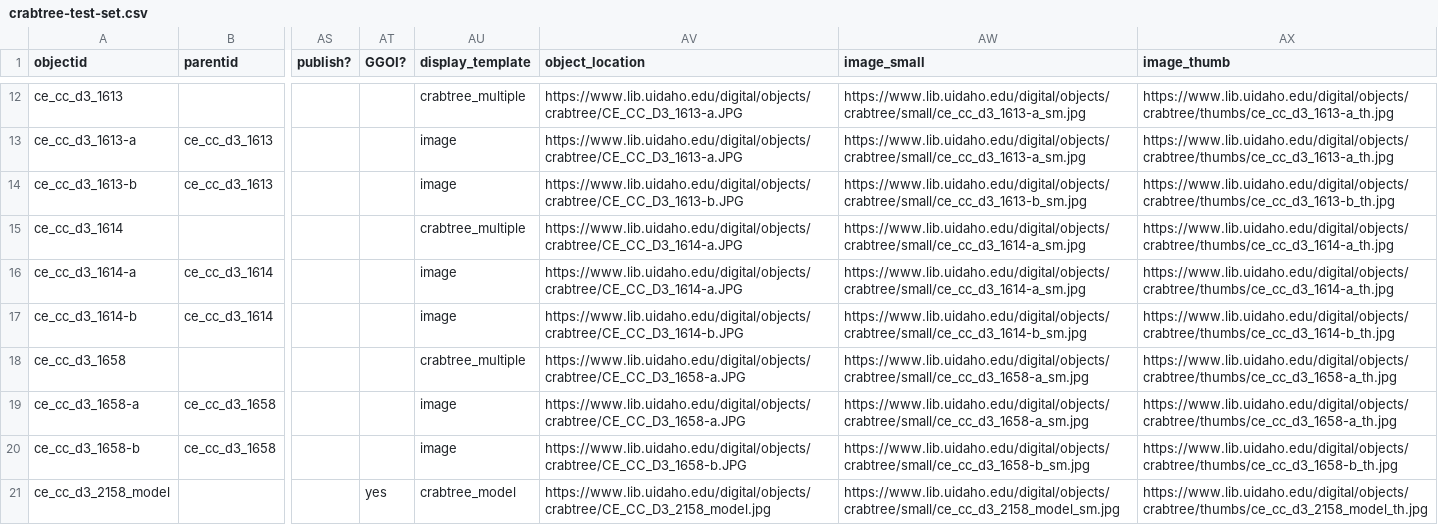
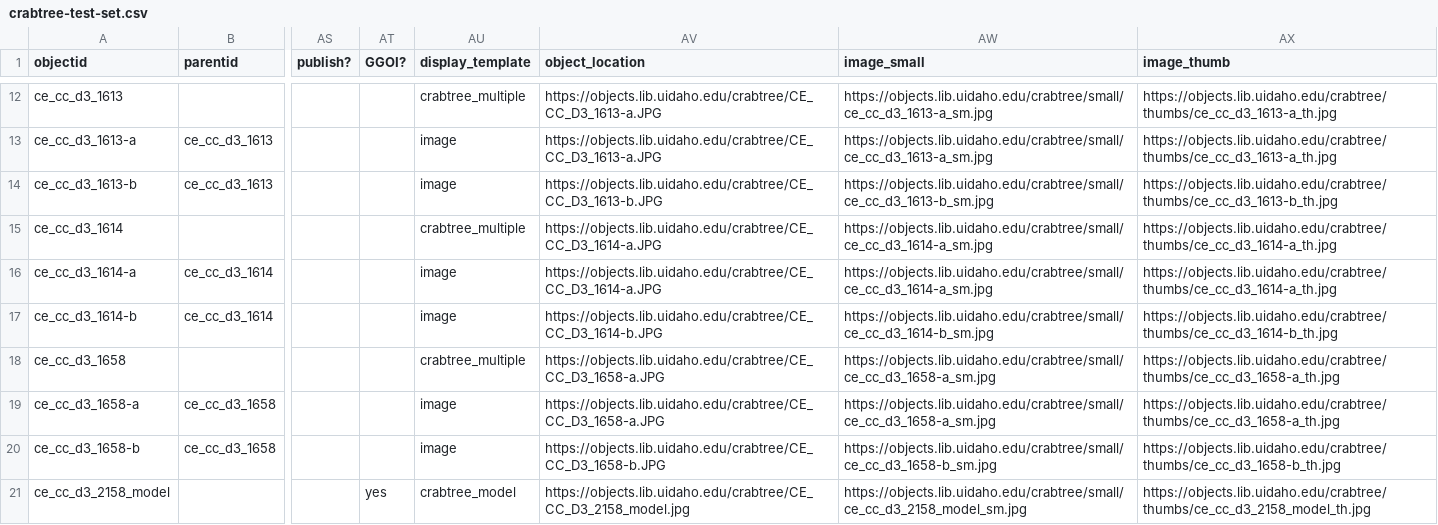
Before and after one commit to thecdil/crabtree_source, a CSV file: _data/crabtree-test-set.csv, drawn as a sheet; only a part is shown, gaps mark what is left out; the diff covers the shown part only; the diff names each change by its address in the sheet, - before the commit and + after, or states it on an @@ line.

Commit message:
update object location

```diff
--- a/_data/crabtree-test-set.csv
+++ b/_data/crabtree-test-set.csv
-AV12:AV13 (object_location): https://www.lib.uidaho.edu/digital/objects/crabtree/CE_CC_D3_1613-a.JPG
+AV12:AV13 (object_location): https://objects.lib.uidaho.edu/crabtree/CE_CC_D3_1613-a.JPG
-AW12:AW13 (image_small): https://www.lib.uidaho.edu/digital/objects/crabtree/small/ce_cc_d3_1613-a_sm.jpg
+AW12:AW13 (image_small): https://objects.lib.uidaho.edu/crabtree/small/ce_cc_d3_1613-a_sm.jpg
-AX12:AX13 (image_thumb): https://www.lib.uidaho.edu/digital/objects/crabtree/thumbs/ce_cc_d3_1613-a_th.jpg
+AX12:AX13 (image_thumb): https://objects.lib.uidaho.edu/crabtree/thumbs/ce_cc_d3_1613-a_th.jpg
-AV14 (object_location): https://www.lib.uidaho.edu/digital/objects/crabtree/CE_CC_D3_1613-b.JPG
+AV14 (object_location): https://objects.lib.uidaho.edu/crabtree/CE_CC_D3_1613-b.JPG
-AW14 (image_small): https://www.lib.uidaho.edu/digital/objects/crabtree/small/ce_cc_d3_1613-b_sm.jpg
+AW14 (image_small): https://objects.lib.uidaho.edu/crabtree/small/ce_cc_d3_1613-b_sm.jpg
-AX14 (image_thumb): https://www.lib.uidaho.edu/digital/objects/crabtree/thumbs/ce_cc_d3_1613-b_th.jpg
+AX14 (image_thumb): https://objects.lib.uidaho.edu/crabtree/thumbs/ce_cc_d3_1613-b_th.jpg
-AV15:AV16 (object_location): https://www.lib.uidaho.edu/digital/objects/crabtree/CE_CC_D3_1614-a.JPG
+AV15:AV16 (object_location): https://objects.lib.uidaho.edu/crabtree/CE_CC_D3_1614-a.JPG
-AW15:AW16 (image_small): https://www.lib.uidaho.edu/digital/objects/crabtree/small/ce_cc_d3_1614-a_sm.jpg
+AW15:AW16 (image_small): https://objects.lib.uidaho.edu/crabtree/small/ce_cc_d3_1614-a_sm.jpg
-AX15:AX16 (image_thumb): https://www.lib.uidaho.edu/digital/objects/crabtree/thumbs/ce_cc_d3_1614-a_th.jpg
+AX15:AX16 (image_thumb): https://objects.lib.uidaho.edu/crabtree/thumbs/ce_cc_d3_1614-a_th.jpg
-AV17 (object_location): https://www.lib.uidaho.edu/digital/objects/crabtree/CE_CC_D3_1614-b.JPG
+AV17 (object_location): https://objects.lib.uidaho.edu/crabtree/CE_CC_D3_1614-b.JPG
-AW17 (image_small): https://www.lib.uidaho.edu/digital/objects/crabtree/small/ce_cc_d3_1614-b_sm.jpg
+AW17 (image_small): https://objects.lib.uidaho.edu/crabtree/small/ce_cc_d3_1614-b_sm.jpg
-AX17 (image_thumb): https://www.lib.uidaho.edu/digital/objects/crabtree/thumbs/ce_cc_d3_1614-b_th.jpg
+AX17 (image_thumb): https://objects.lib.uidaho.edu/crabtree/thumbs/ce_cc_d3_1614-b_th.jpg
-AV18:AV19 (object_location): https://www.lib.uidaho.edu/digital/objects/crabtree/CE_CC_D3_1658-a.JPG
+AV18:AV19 (object_location): https://objects.lib.uidaho.edu/crabtree/CE_CC_D3_1658-a.JPG
-AW18:AW19 (image_small): https://www.lib.uidaho.edu/digital/objects/crabtree/small/ce_cc_d3_1658-a_sm.jpg
+AW18:AW19 (image_small): https://objects.lib.uidaho.edu/crabtree/small/ce_cc_d3_1658-a_sm.jpg
-AX18:AX19 (image_thumb): https://www.lib.uidaho.edu/digital/objects/crabtree/thumbs/ce_cc_d3_1658-a_th.jpg
+AX18:AX19 (image_thumb): https://objects.lib.uidaho.edu/crabtree/thumbs/ce_cc_d3_1658-a_th.jpg
-AV20 (object_location): https://www.lib.uidaho.edu/digital/objects/crabtree/CE_CC_D3_1658-b.JPG
+AV20 (object_location): https://objects.lib.uidaho.edu/crabtree/CE_CC_D3_1658-b.JPG
-AW20 (image_small): https://www.lib.uidaho.edu/digital/objects/crabtree/small/ce_cc_d3_1658-b_sm.jpg
+AW20 (image_small): https://objects.lib.uidaho.edu/crabtree/small/ce_cc_d3_1658-b_sm.jpg
-AX20 (image_thumb): https://www.lib.uidaho.edu/digital/objects/crabtree/thumbs/ce_cc_d3_1658-b_th.jpg
+AX20 (image_thumb): https://objects.lib.uidaho.edu/crabtree/thumbs/ce_cc_d3_1658-b_th.jpg
-AV21 (object_location): https://www.lib.uidaho.edu/digital/objects/crabtree/CE_CC_D3_2158_model.jpg
+AV21 (object_location): https://objects.lib.uidaho.edu/crabtree/CE_CC_D3_2158_model.jpg
-AW21 (image_small): https://www.lib.uidaho.edu/digital/objects/crabtree/small/ce_cc_d3_2158_model_sm.jpg
+AW21 (image_small): https://objects.lib.uidaho.edu/crabtree/small/ce_cc_d3_2158_model_sm.jpg
-AX21 (image_thumb): https://www.lib.uidaho.edu/digital/objects/crabtree/thumbs/ce_cc_d3_2158_model_th.jpg
+AX21 (image_thumb): https://objects.lib.uidaho.edu/crabtree/thumbs/ce_cc_d3_2158_model_th.jpg
```
Also changed, not shown: 87 edited cells elsewhere in this file.
